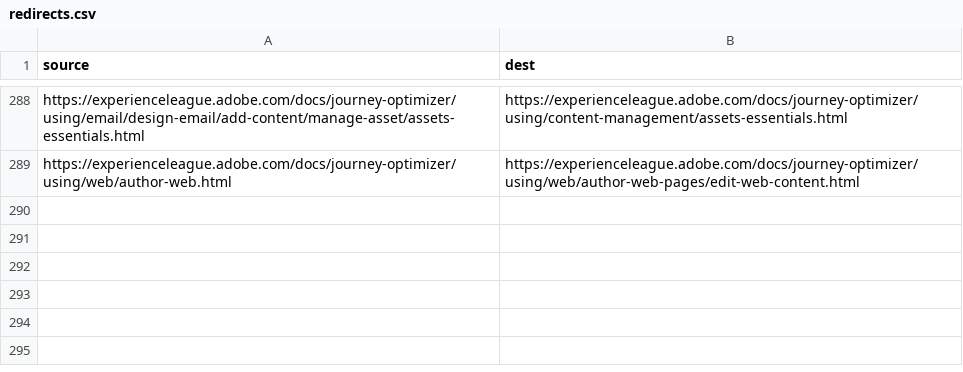
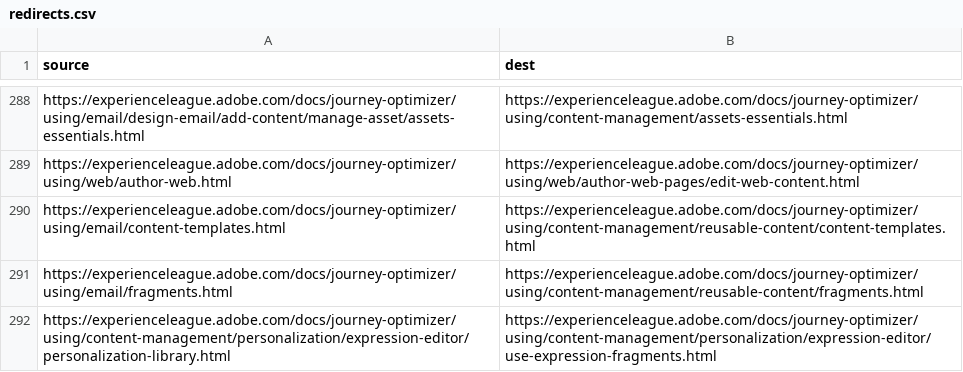
Before and after one commit to AdobeDocs/journey-optimizer.zh-Hans, a CSV file: redirects.csv, drawn as a sheet; only a part is shown, gaps mark what is left out; the diff names each change by its address in the sheet, - before the commit and + after, or states it on an @@ line.

```diff
--- a/redirects.csv
+++ b/redirects.csv
+row 290: https://experienceleague.adobe.com/docs/journey-optimizer/using/email/content-templates.html | https://experienceleague.adobe.com/docs/journey-optimizer/using/content-management/reusable-content/content-templates.html
+row 291: https://experienceleague.adobe.com/docs/journey-optimizer/using/email/fragments.html | https://experienceleague.adobe.com/docs/journey-optimizer/using/content-management/reusable-content/fragments.html
+row 292: https://experienceleague.adobe.com/docs/journey-optimizer/using/content-management/personalization/expression-editor/personalization-library.html | https://experienceleague.adobe.com/docs/journey-optimizer/using/content-management/personalization/expression-editor/use-expression-fragments.html
```
Also changed, not shown: 20 other files.
